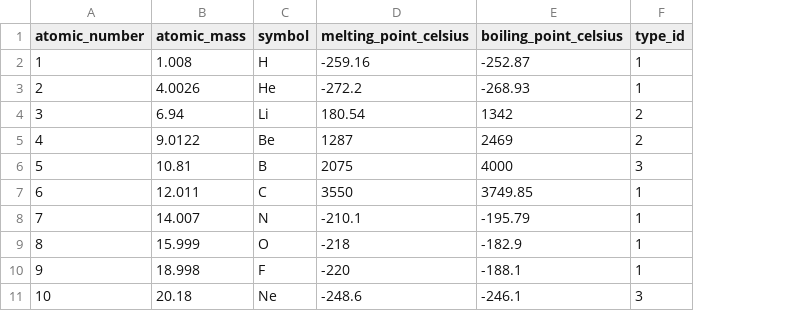
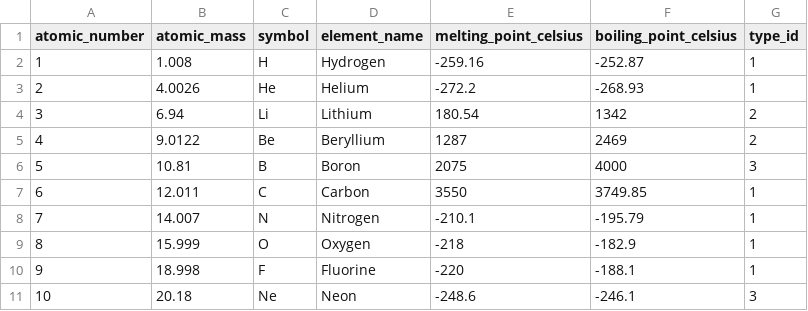
Before and after one commit to RamiroBertran/periodic-table-database, a CSV file: elements_data.csv, drawn as a sheet; the diff names each change by its address in the sheet, - before the commit and + after, or states it on an @@ line.

Commit message:
feat: add file .csv that contain data for the database

```diff
--- a/elements_data.csv
+++ b/elements_data.csv
+column D (element_name), rows 2-11: Hydrogen | Helium | Lithium | Beryllium | Boron | Carbon | Nitrogen | Oxygen | Fluorine | Neon
```
